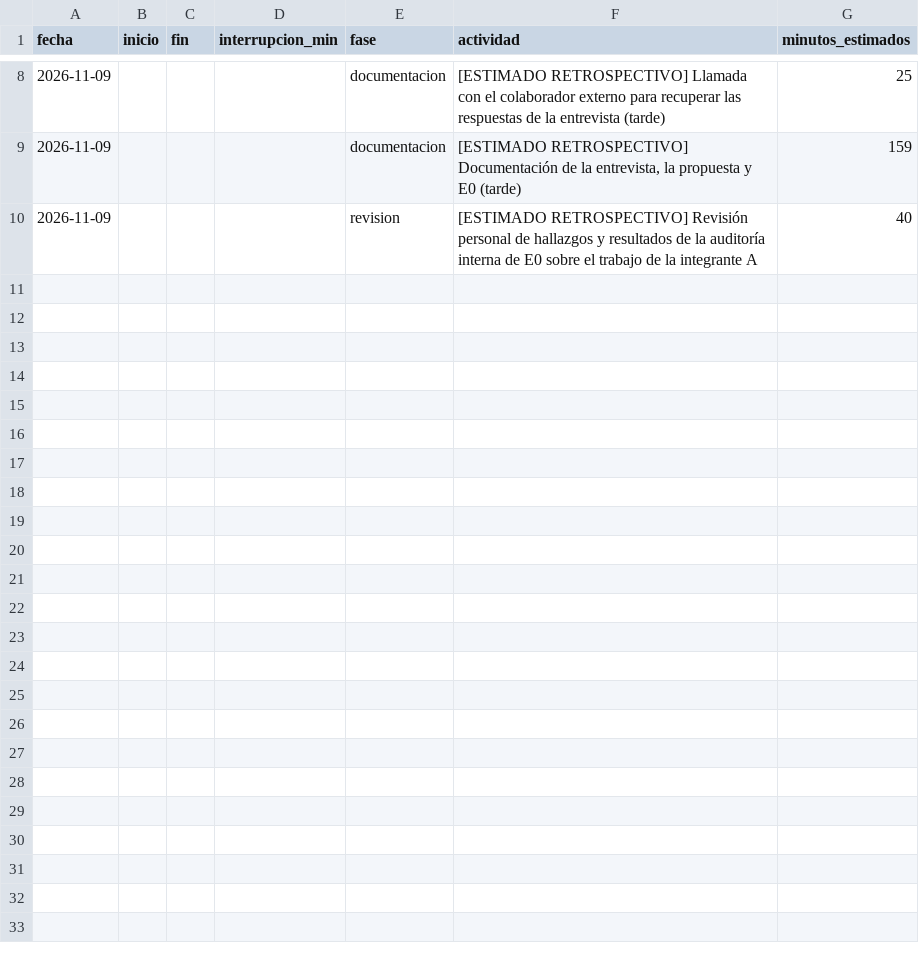
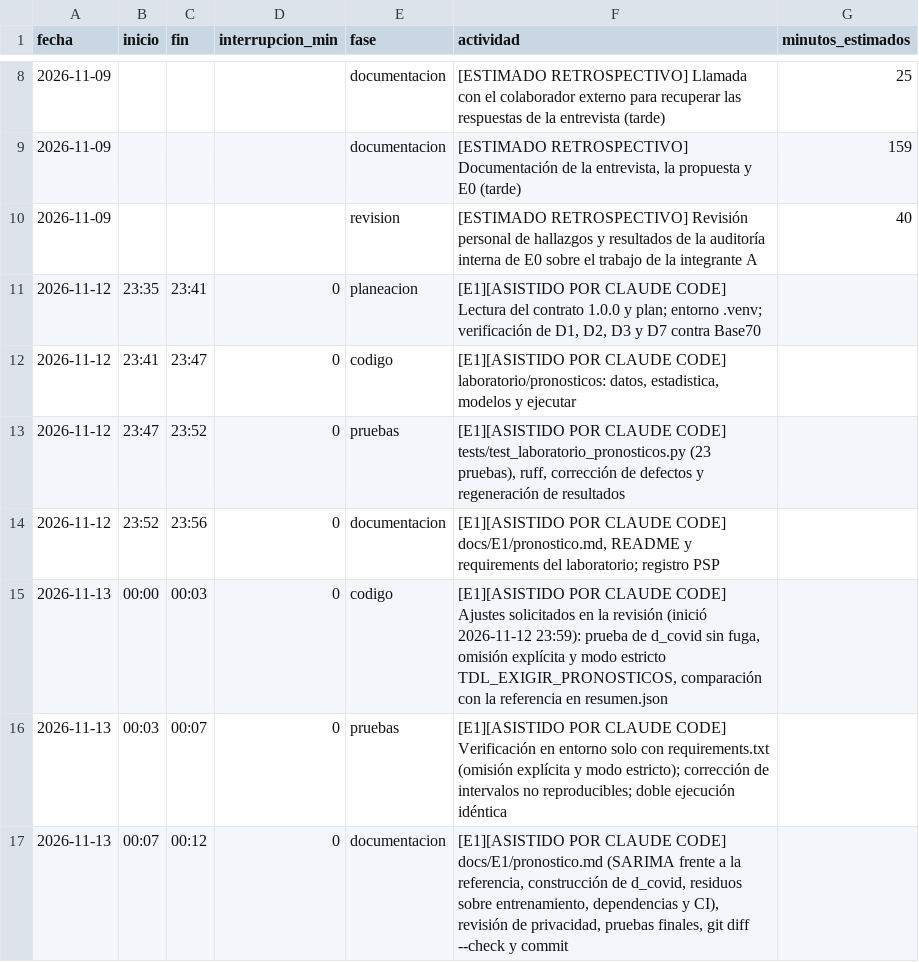
Before and after one commit to Leslie581/observatorio-turistico-colima, a CSV file: calidad/tiempo-integrante-b.csv, drawn as a sheet; only a part is shown, gaps mark what is left out.

```diff
--- a/calidad/tiempo-integrante-b.csv
+++ b/calidad/tiempo-integrante-b.csv
@@ -10 +10,8 @@ fecha,inicio,fin,interrupcion_min,fase,actividad,minutos_estimados
 2026-11-09,,,,revision,[ESTIMADO RETROSPECTIVO] Revisión personal de hallazgos y resultados de la auditoría interna de E0 sobre el trabajo de la integrante A,40
+2026-11-12,23:35,23:41,0,planeacion,"[E1][ASISTIDO POR CLAUDE CODE] Lectura del contrato 1.0.0 y plan; entorno .venv; verificación de D1, D2, D3 y D7 contra Base70",
+2026-11-12,23:41,23:47,0,codigo,"[E1][ASISTIDO POR CLAUDE CODE] laboratorio/pronosticos: datos, estadistica, modelos y ejecutar",
+2026-11-12,23:47,23:52,0,pruebas,"[E1][ASISTIDO POR CLAUDE CODE] tests/test_laboratorio_pronosticos.py (23 pruebas), ruff, corrección de defectos y regeneración de resultados",
+2026-11-12,23:52,23:56,0,documentacion,"[E1][ASISTIDO POR CLAUDE CODE] docs/E1/pronostico.md, README y requirements del laboratorio; registro PSP",
+2026-11-13,00:00,00:03,0,codigo,"[E1][ASISTIDO POR CLAUDE CODE] Ajustes solicitados en la revisión (inició 2026-11-12 23:59): prueba de d_covid sin fuga, omisión explícita y modo estricto TDL_EXIGIR_PRONOSTICOS, comparación con la referencia en resumen.json",
+2026-11-13,00:03,00:07,0,pruebas,"[E1][ASISTIDO POR CLAUDE CODE] Verificación en entorno solo con requirements.txt (omisión explícita y modo estricto); corrección de intervalos no reproducibles; doble ejecución idéntica",
+2026-11-13,00:07,00:12,0,documentacion,"[E1][ASISTIDO POR CLAUDE CODE] docs/E1/pronostico.md (SARIMA frente a la referencia, construcción de d_covid, residuos sobre entrenamiento, dependencias y CI), revisión de privacidad, pruebas finales, git diff --check y commit",
```
Also changed, not shown: 25 other files.
